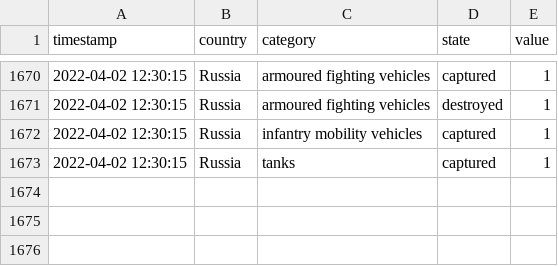
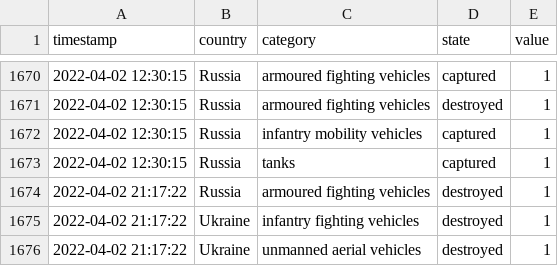
Before and after one commit to mauforonda/ukraine, a CSV file: log.csv, drawn as a sheet; only a part is shown, gaps mark what is left out; the diff names each change by its address in the sheet, - before the commit and + after, or states it on an @@ line.

```diff
--- a/log.csv
+++ b/log.csv
+row 1674: 2022-04-02 21:17:22 | Russia | armoured fighting vehicles | destroyed | 1
+row 1675: 2022-04-02 21:17:22 | Ukraine | infantry fighting vehicles | destroyed | 1
+row 1676: 2022-04-02 21:17:22 | Ukraine | unmanned aerial vehicles | destroyed | 1
```
Also changed, not shown: reports.csv, summary.csv.
